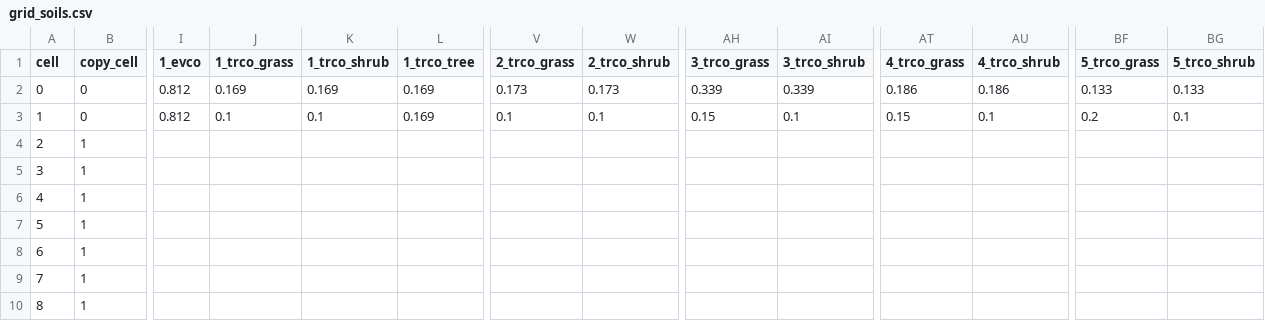
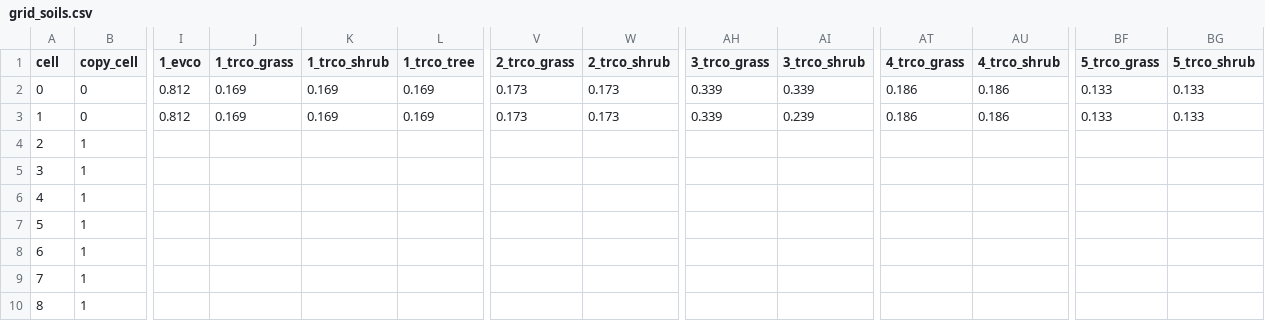
Before and after one commit to DrylandEcology/STEPWAT2, a CSV file: testing.sagebrush.MT/Grid Inputs/grid_soils.csv, drawn as a sheet; only a part is shown, gaps mark what is left out; the diff names each change by its address in the sheet, - before the commit and + after, or states it on an @@ line.

Commit message:
updated gridded soil file
To make sure all trco coefficients sum up to 1 for each veg type

```diff
--- a/testing.sagebrush.MT/Grid Inputs/grid_soils.csv
+++ b/testing.sagebrush.MT/Grid Inputs/grid_soils.csv
-J3 (1_trco_grass): 0.1
+J3 (1_trco_grass): 0.169
-K3 (1_trco_shrub): 0.1
+K3 (1_trco_shrub): 0.169
-V3 (2_trco_grass): 0.1
+V3 (2_trco_grass): 0.173
-W3 (2_trco_shrub): 0.1
+W3 (2_trco_shrub): 0.173
-AH3 (3_trco_grass): 0.15
+AH3 (3_trco_grass): 0.339
-AI3 (3_trco_shrub): 0.1
+AI3 (3_trco_shrub): 0.239
-AT3 (4_trco_grass): 0.15
+AT3 (4_trco_grass): 0.186
-AU3 (4_trco_shrub): 0.1
+AU3 (4_trco_shrub): 0.186
-BF3 (5_trco_grass): 0.2
+BF3 (5_trco_grass): 0.133
-BG3 (5_trco_shrub): 0.1
+BG3 (5_trco_shrub): 0.133
```
